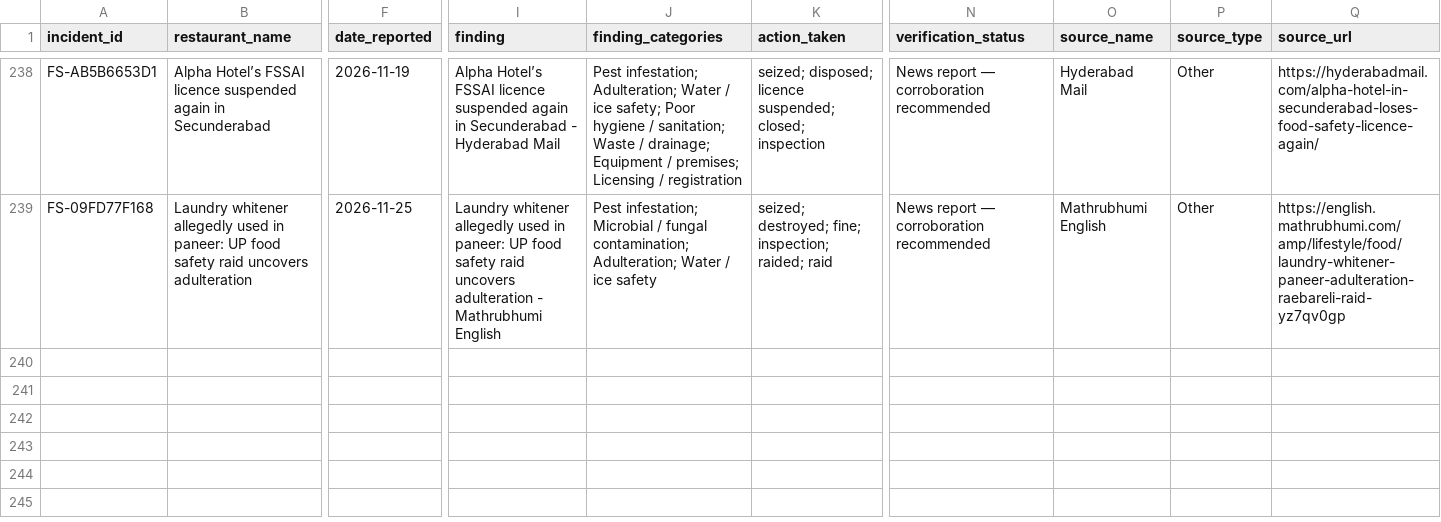
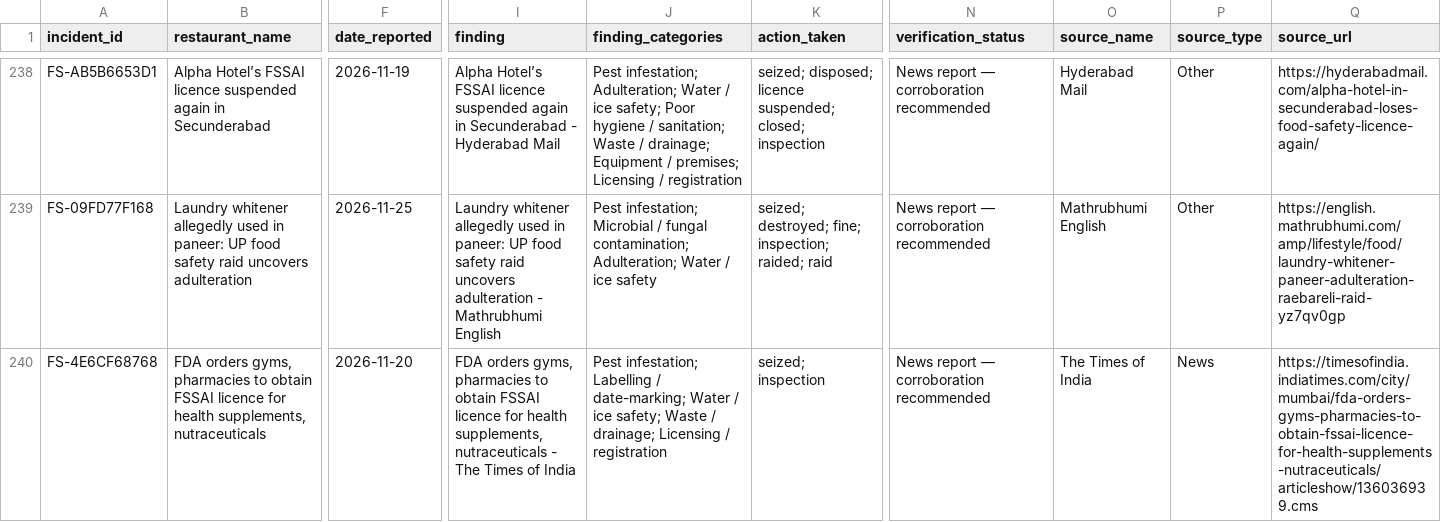
Before and after one commit to k-vk/foodsafetrytracker, a CSV file: data/review_queue.csv, drawn as a sheet; only a part is shown, gaps mark what is left out; rows hold the shown columns only; the diff covers the shown part only; the diff names each change by its address in the sheet, - before the commit and + after, or states it on an @@ line.

```diff
--- a/data/review_queue.csv
+++ b/data/review_queue.csv
+row 240: FS-4E6CF68768 | FDA orders gyms, pharmacies to obtain FSSAI licence for health supplements, nutraceuticals | 2026-11-20 | FDA orders gyms, pharmacies to obtain FSSAI licence for health supplements, nutraceuticals - The Times of India | Pest infestation; Labelling / date-marking; Water / ice safety; Waste / drainage; Licensing / registration | seized; inspection | News report — corroboration recommended | The Times of India | News | https://timesofindia.indiatimes.com/city/mumbai/fda-orders-gyms-pharmacies-to-obtain-fssai-licence-for-health-supplements-nutraceuticals/articleshow/136036939.cms
```
Also changed, not shown: 2 added rows elsewhere in this file, data/food_safety_incidents.csv, 3 other files.
